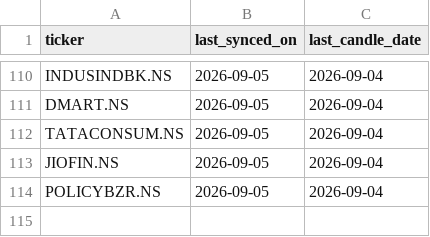
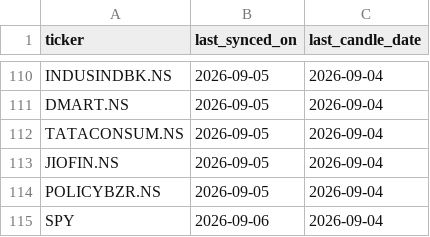
Before and after one commit to dr0idbot/r9-analytics, a CSV file: config/tickers.csv, drawn as a sheet; only a part is shown, gaps mark what is left out.

Commit message:
feat(risk): Phase 3 market risk metrics
- Add alpha (Jensen's alpha) and r_squared metrics
- Fetch SPY as benchmark ticker for market risk calculations
- Update calc.risk_metrics schema with Phase 3 columns
- Update CLI risk command with Phase 3 section
- Update Risk Analysis dashboard page with Market Risk section
- Mark Phase 3 as done in CALCULATIONS.md

All 20 risk metrics now working:
- Phase 1: 9 risk metrics
- Phase 2: 6 risk-adjusted return metrics
- Phase 3: 5 market risk metrics (beta, alpha, r_squared, tracking_error, treynor)

```diff
--- a/config/tickers.csv
+++ b/config/tickers.csv
@@ -114 +114,2 @@ JIOFIN.NS,2026-09-05,2026-09-04
 POLICYBZR.NS,2026-09-05,2026-09-04
+SPY,2026-09-06,2026-09-04
```
Also changed, not shown: 4 other files.
